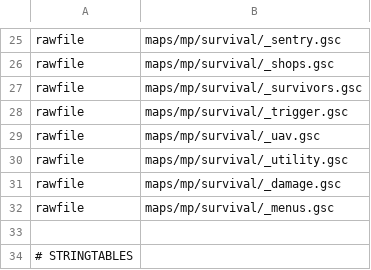
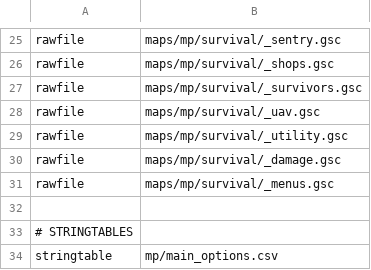
Before and after one commit to LastDemon99/IW5-Survival-Reimagined, a CSV file: zone_source/plutonium_patch_mp.csv, drawn as a sheet; only a part is shown, gaps mark what is left out; the shorter side is filled out with more unchanged rows.

Commit message:
Update Triggers

```diff
--- a/zone_source/plutonium_patch_mp.csv
+++ b/zone_source/plutonium_patch_mp.csv
@@ -27,3 +27,2 @@ rawfile,maps/mp/survival/_shops.gsc
 rawfile,maps/mp/survival/_survivors.gsc
-rawfile,maps/mp/survival/_trigger.gsc
 rawfile,maps/mp/survival/_uav.gsc
```
Also changed, not shown: 6 other files.
